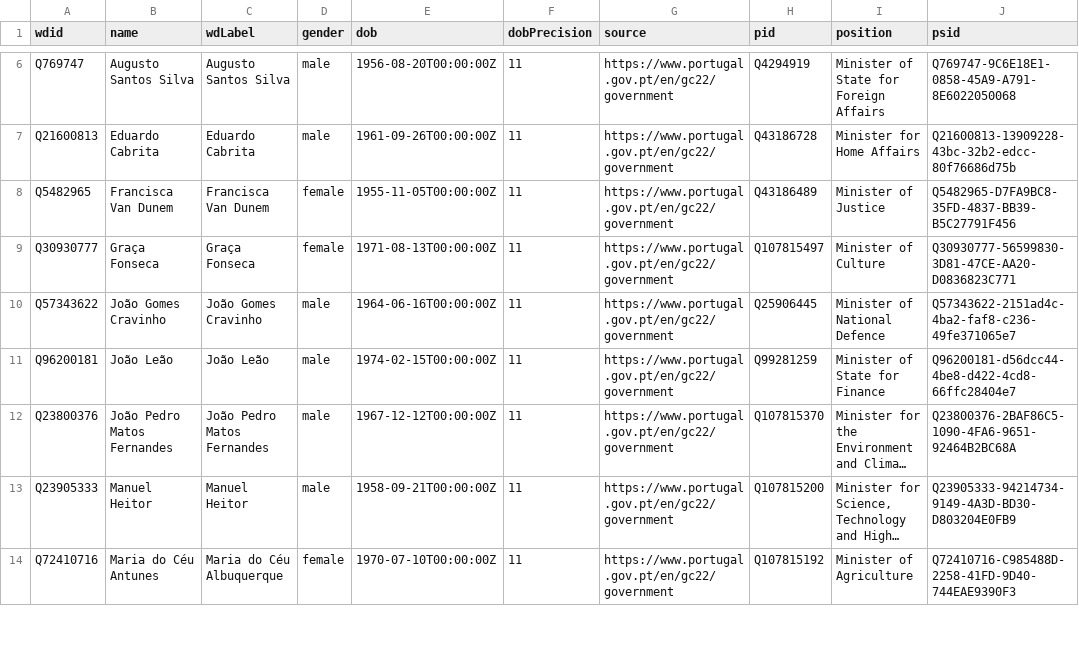
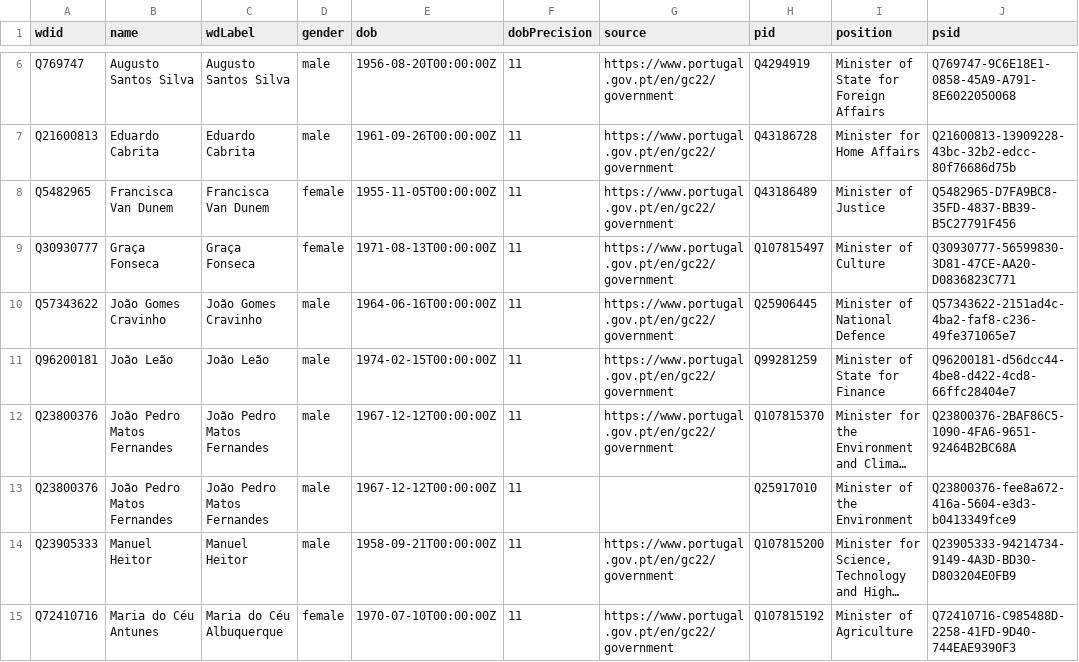
Before and after one commit to every-politician-scrapers/portugal-cabinet, a CSV file: data/wikidata.csv, drawn as a sheet; only a part is shown, gaps mark what is left out; long unchanged cells end in …; the diff names each change by its address in the sheet, - before the commit and + after, or states it on an @@ line.

```diff
--- a/data/wikidata.csv
+++ b/data/wikidata.csv
+row 13: Q23800376 | João Pedro Matos Fernandes | João Pedro Matos Fernandes | male | 1967-12-12T00:00:00Z | 11 |  | Q25917010 | Minister of the Environment | Q23800376-fee8a672-416a-5604-e3d3-b0413349fce9
```
Also changed, not shown: data/diff.csv.
